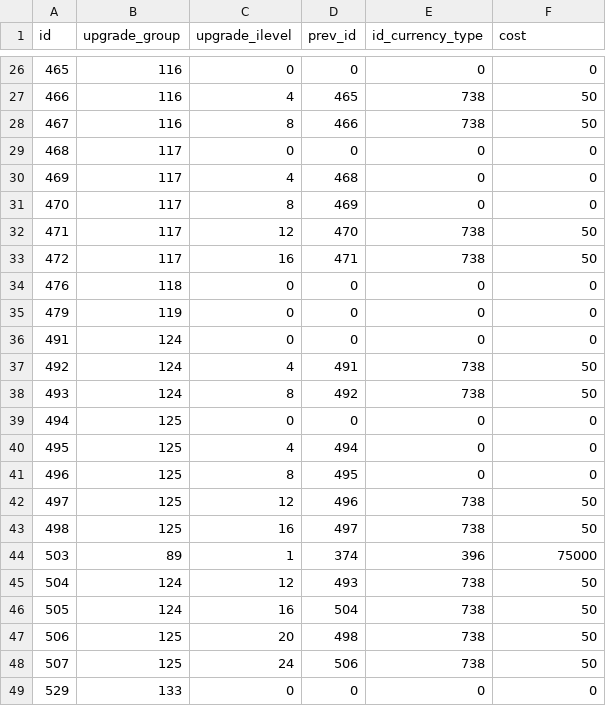
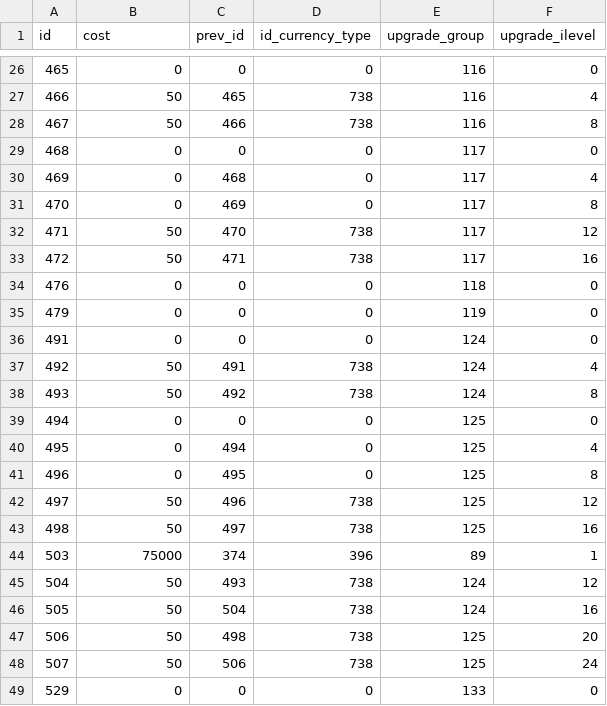
Before and after one commit to cheald/shadowcraft-ui, a CSV file: lib/wow_armory/data/ItemUpgrade.dbc.csv, drawn as a sheet; only a part is shown, gaps mark what is left out; removed rows and columns are numbered as before the commit, all else as after; the diff covers the shown part only; the diff names each change by its address in the sheet, - before the commit and + after, or states it on an @@ line.

```diff
--- a/lib/wow_armory/data/ItemUpgrade.dbc.csv
+++ b/lib/wow_armory/data/ItemUpgrade.dbc.csv
-column C (upgrade_ilevel), rows 26-49: 0 | 4 | 8 | 0 | 4 | 8 | 12 | 16 | 0 | 0 | 0 | 4 | 8 | 0 | 4 | 8 | 12 | 16 | 1 | 12 | 16 | 20 | 24 | 0
+column E (upgrade_group), rows 26-49: 116 | 116 | 116 | 117 | 117 | 117 | 117 | 117 | 118 | 119 | 124 | 124 | 124 | 125 | 125 | 125 | 125 | 125 | 89 | 124 | 124 | 125 | 125 | 133
-B1: upgrade_group
+B1: cost
-F1: cost
+F1: upgrade_ilevel
-B26 (cost): 116
+B26 (cost): 0
-B27:B28 (cost): 116
+B27:B28 (cost): 50
-F27 (upgrade_ilevel): 50
+F27 (upgrade_ilevel): 4
-F28 (upgrade_ilevel): 50
+F28 (upgrade_ilevel): 8
-B29:B31 (cost): 117
+B29:B31 (cost): 0
-F30 (upgrade_ilevel): 0
+F30 (upgrade_ilevel): 4
-F31 (upgrade_ilevel): 0
+F31 (upgrade_ilevel): 8
-B32:B33 (cost): 117
+B32:B33 (cost): 50
-F32 (upgrade_ilevel): 50
+F32 (upgrade_ilevel): 12
-F33 (upgrade_ilevel): 50
+F33 (upgrade_ilevel): 16
-B34 (cost): 118
+B34 (cost): 0
-B35 (cost): 119
+B35 (cost): 0
-B36 (cost): 124
+B36 (cost): 0
-B37:B38 (cost): 124
+B37:B38 (cost): 50
-F37 (upgrade_ilevel): 50
+F37 (upgrade_ilevel): 4
-F38 (upgrade_ilevel): 50
+F38 (upgrade_ilevel): 8
-B39:B41 (cost): 125
+B39:B41 (cost): 0
-F40 (upgrade_ilevel): 0
+F40 (upgrade_ilevel): 4
-F41 (upgrade_ilevel): 0
+F41 (upgrade_ilevel): 8
-B42:B43 (cost): 125
+B42:B43 (cost): 50
-F42 (upgrade_ilevel): 50
+F42 (upgrade_ilevel): 12
-F43 (upgrade_ilevel): 50
+F43 (upgrade_ilevel): 16
-B44 (cost): 89
+B44 (cost): 75000
-F44 (upgrade_ilevel): 75000
+F44 (upgrade_ilevel): 1
-B45:B46 (cost): 124
+B45:B46 (cost): 50
-F45 (upgrade_ilevel): 50
+F45 (upgrade_ilevel): 12
-F46 (upgrade_ilevel): 50
+F46 (upgrade_ilevel): 16
-B47:B48 (cost): 125
+B47:B48 (cost): 50
-F47 (upgrade_ilevel): 50
+F47 (upgrade_ilevel): 20
-F48 (upgrade_ilevel): 50
+F48 (upgrade_ilevel): 24
-B49 (cost): 133
+B49 (cost): 0
```
Also changed, not shown: 4 added rows and 47 edited cells elsewhere in this file, lib/wow_armory/data/ItemNameDescription.dbc.csv, lib/wow_armory/data/RandPropPoints.dbc.csv, 8 other files.
